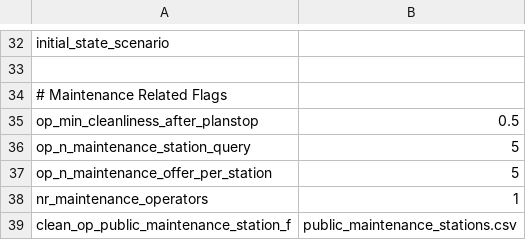
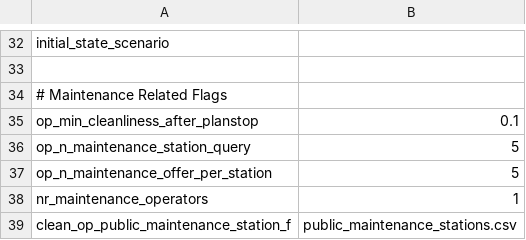
Before and after one commit to quirinqui/FleetPy, a CSV file: studies/Maintenance/scenarios/const_Maintenance_infra.csv, drawn as a sheet; only a part is shown, gaps mark what is left out.

```diff
--- a/studies/Maintenance/scenarios/const_Maintenance_infra.csv
+++ b/studies/Maintenance/scenarios/const_Maintenance_infra.csv
@@ -34,3 +34,3 @@ initial_state_scenario,
 # Maintenance Related Flags
-op_min_cleanliness_after_planstop,0.5
+op_min_cleanliness_after_planstop,0.1
 op_n_maintenance_station_query,5
```
Also changed, not shown: studies/Maintenance/scenarios/scenario_maintenance_vs_nomaintenance.csv, 4 other files.
